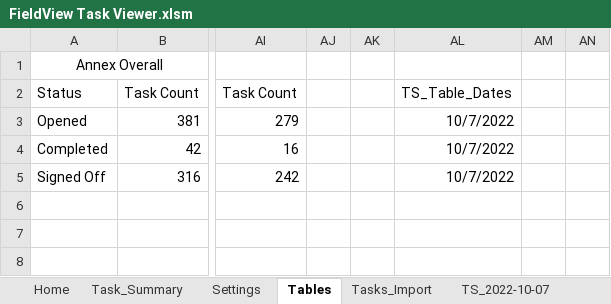
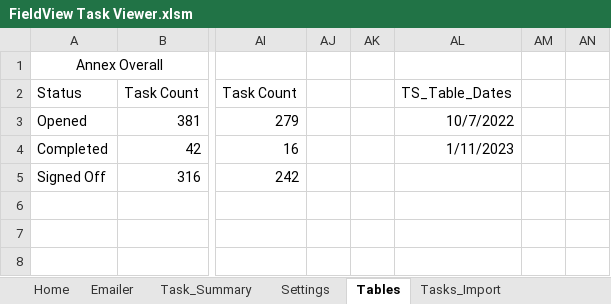
Before and after one commit to CamronWalker/fieldview-task-summary, an Excel workbook: FieldView Task Viewer.xlsm, sheet Tables, drawn as a sheet; only a part is shown, gaps mark what is left out; values as stored, in another font and other column widths than the file's, no borders; table styles not drawn; the diff names each change by its address in the sheet, - before the commit and + after, or states it on an @@ line.

Commit message:
emailer prep

```diff
--- a/FieldView Task Viewer.xlsm (sheet Tables)
+++ b/FieldView Task Viewer.xlsm (sheet Tables)
+sheet tab: Emailer
-AL4: 10/7/2022
+AL4: 1/11/2023
-AL5: 10/7/2022
+AL5: (empty)
```
Also changed, not shown: other sheet tabs.
